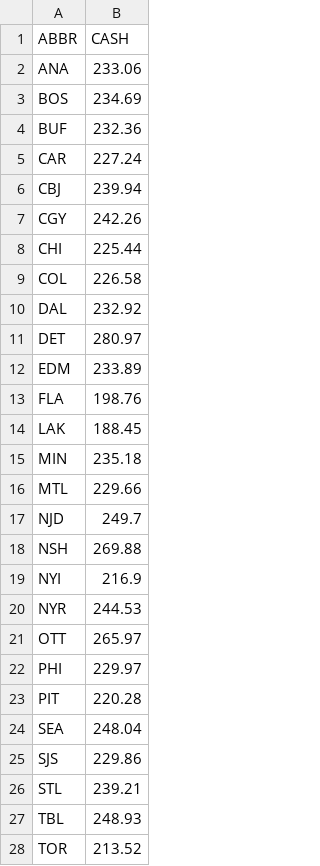
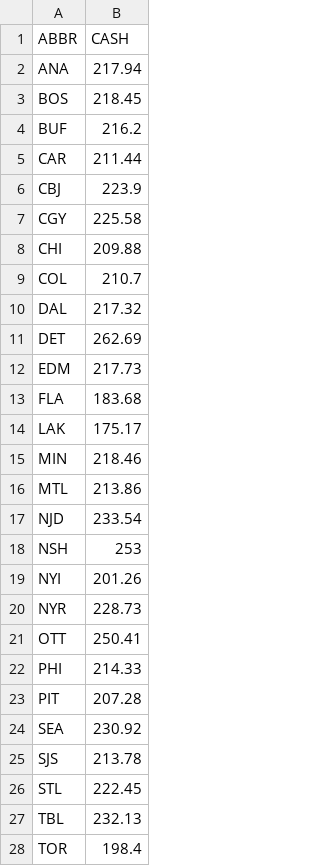
Before and after one commit to jduteau/fhl-dashboard-observable, a CSV file: src/data/team_cash.csv, drawn as a sheet; only a part is shown; the diff covers the shown part only.

```diff
--- a/src/data/team_cash.csv
+++ b/src/data/team_cash.csv
@@ -1,28 +1,28 @@
 ABBR,CASH
-ANA,233.06
-BOS,234.69
-BUF,232.36
-CAR,227.24
-CBJ,239.94
-CGY,242.26
-CHI,225.44
-COL,226.58
-DAL,232.92
-DET,280.97
-EDM,233.89
-FLA,198.76
-LAK,188.45
-MIN,235.18
-MTL,229.66
-NJD,249.7
-NSH,269.88
-NYI,216.9
-NYR,244.53
-OTT,265.97
-PHI,229.97
-PIT,220.28
-SEA,248.04
-SJS,229.86
-STL,239.21
-TBL,248.93
-TOR,213.52
+ANA,217.94
+BOS,218.45
+BUF,216.2
+CAR,211.44
+CBJ,223.9
+CGY,225.58
+CHI,209.88
+COL,210.7
+DAL,217.32
+DET,262.69
+EDM,217.73
+FLA,183.68
+LAK,175.17
+MIN,218.46
+MTL,213.86
+NJD,233.54
+NSH,253
+NYI,201.26
+NYR,228.73
+OTT,250.41
+PHI,214.33
+PIT,207.28
+SEA,230.92
+SJS,213.78
+STL,222.45
+TBL,232.13
+TOR,198.4
```
Also changed, not shown: 5 edited cells elsewhere in this file, src/data/contracts.csv, src/data/player_info.csv, 3 other files.
